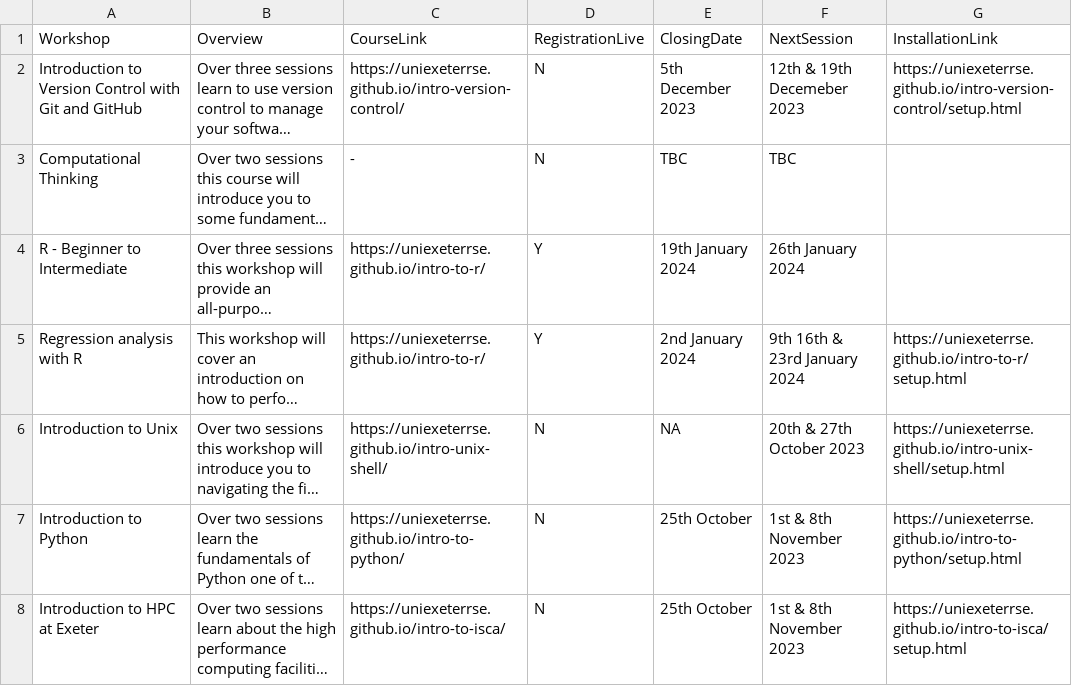
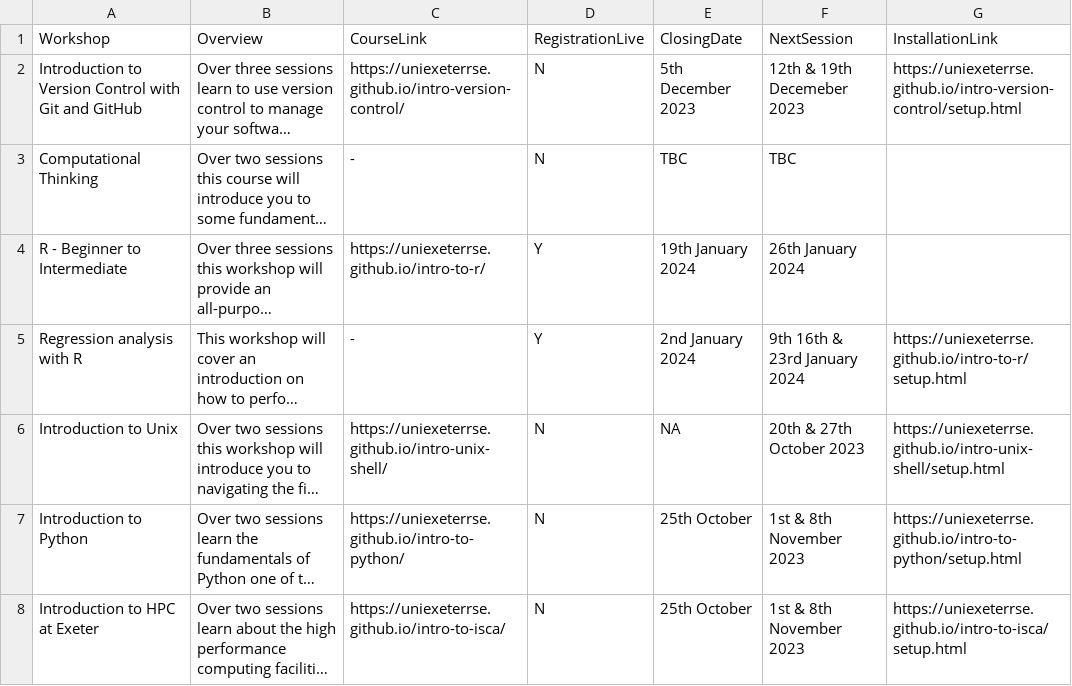
Before and after one commit to UniExeterRSE/workshop-homepage, a CSV file: _data/WorkshopDescriptors.csv, drawn as a sheet; only a part is shown; long unchanged cells end in …; the diff names each change by its address in the sheet, - before the commit and + after, or states it on an @@ line.

Commit message:
Update WorkshopDescriptors.csv

```diff
--- a/_data/WorkshopDescriptors.csv
+++ b/_data/WorkshopDescriptors.csv
-C5 (CourseLink): https://uniexeterrse.github.io/intro-to-r/
+C5 (CourseLink): -
```
